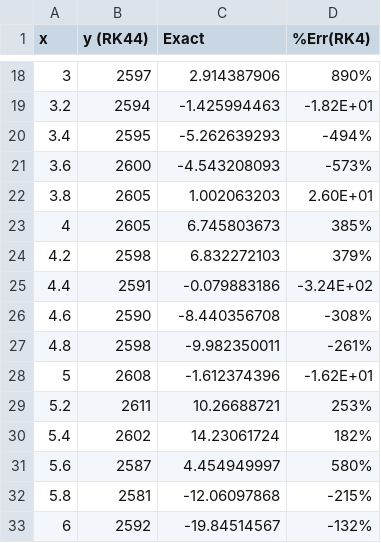
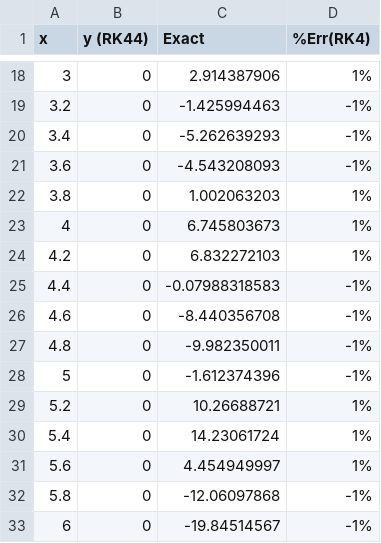
Before and after one commit to coknight13/IDS6938-SimulationTechniques, a CSV file: Lecture6-Solution/project/Homework2.csv, drawn as a sheet; only a part is shown, gaps mark what is left out; the diff covers the shown part only.

```diff
--- a/Lecture6-Solution/project/Homework2.csv
+++ b/Lecture6-Solution/project/Homework2.csv
@@ -18,16 +18,16 @@ x,y (RK44),Exact,%Err(RK4)
-3,2597,2.914387906,890%
-3.2,2594,-1.425994463,-1.82E+01
-3.4,2595,-5.262639293,-494%
-3.6,2600,-4.543208093,-573%
-3.8,2605,1.002063203,2.60E+01
-4,2605,6.745803673,385%
-4.2,2598,6.832272103,379%
-4.4,2591,-0.079883186,-3.24E+02
-4.6,2590,-8.440356708,-308%
-4.8,2598,-9.982350011,-261%
-5,2608,-1.612374396,-1.62E+01
-5.2,2611,10.26688721,253%
-5.4,2602,14.23061724,182%
-5.6,2587,4.454949997,580%
-5.8,2581,-12.06097868,-215%
-6,2592,-19.84514567,-132%
+3,0,2.914387906,1%
+3.2,0,-1.425994463,-1%
+3.4,0,-5.262639293,-1%
+3.6,0,-4.543208093,-1%
+3.8,0,1.002063203,1%
+4,0,6.745803673,1%
+4.2,0,6.832272103,1%
+4.4,0,-0.07988318583,-1%
+4.6,0,-8.440356708,-1%
+4.8,0,-9.982350011,-1%
+5,0,-1.612374396,-1%
+5.2,0,10.26688721,1%
+5.4,0,14.23061724,1%
+5.6,0,4.454949997,1%
+5.8,0,-12.06097868,-1%
+6,0,-19.84514567,-1%
```
Also changed, not shown: 134 edited cells elsewhere in this file, Lecture6-Solution/project/Homework1.csv, 4 other files.
